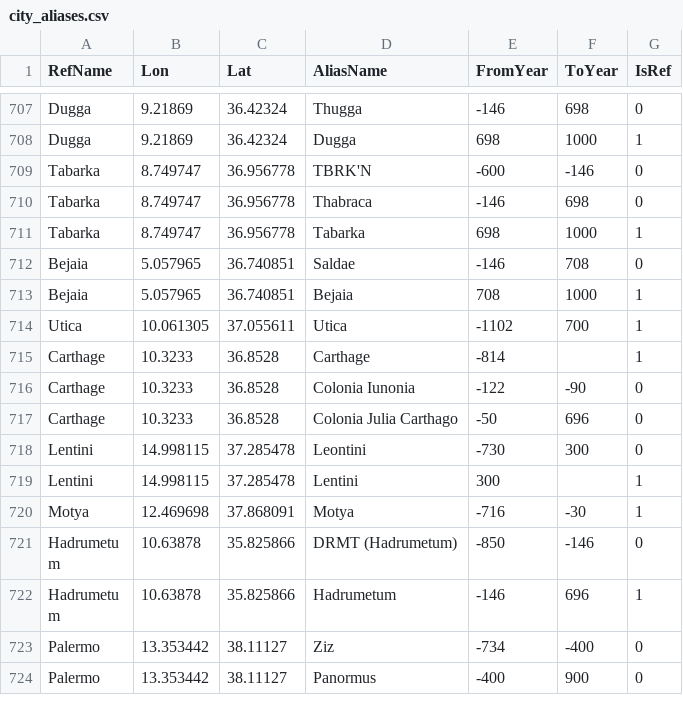
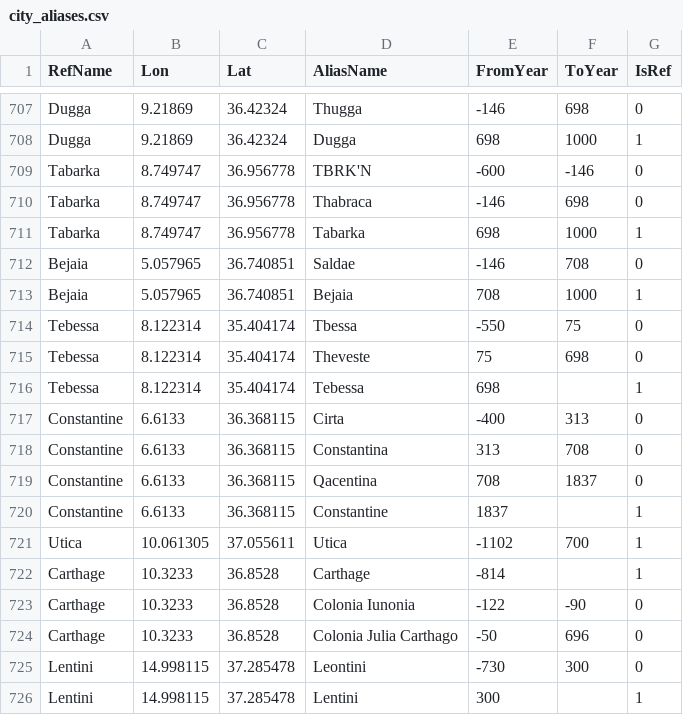
Before and after one commit to cgsoares49/historical-map-viewer, a CSV file: mapper/city_aliases.csv, drawn as a sheet; only a part is shown, gaps mark what is left out; the shorter side is filled out with more unchanged rows; the diff names each change by its address in the sheet, - before the commit and + after, or states it on an @@ line.

Commit message:
Update mapper data and code - 2026-08-12 12:33

```diff
--- a/mapper/city_aliases.csv
+++ b/mapper/city_aliases.csv
+row 714: Tebessa | 8.122314 | 35.404174 | Tbessa | -550 | 75 | 0
+row 715: Tebessa | 8.122314 | 35.404174 | Theveste | 75 | 698 | 0
+row 716: Tebessa | 8.122314 | 35.404174 | Tebessa | 698 |  | 1
+row 717: Constantine | 6.6133 | 36.368115 | Cirta | -400 | 313 | 0
+row 718: Constantine | 6.6133 | 36.368115 | Constantina | 313 | 708 | 0
+row 719: Constantine | 6.6133 | 36.368115 | Qacentina | 708 | 1837 | 0
+row 720: Constantine | 6.6133 | 36.368115 | Constantine | 1837 |  | 1
```
Also changed, not shown: mapper/city_locations.csv, mapper/geodata.csv, 5 other files.
